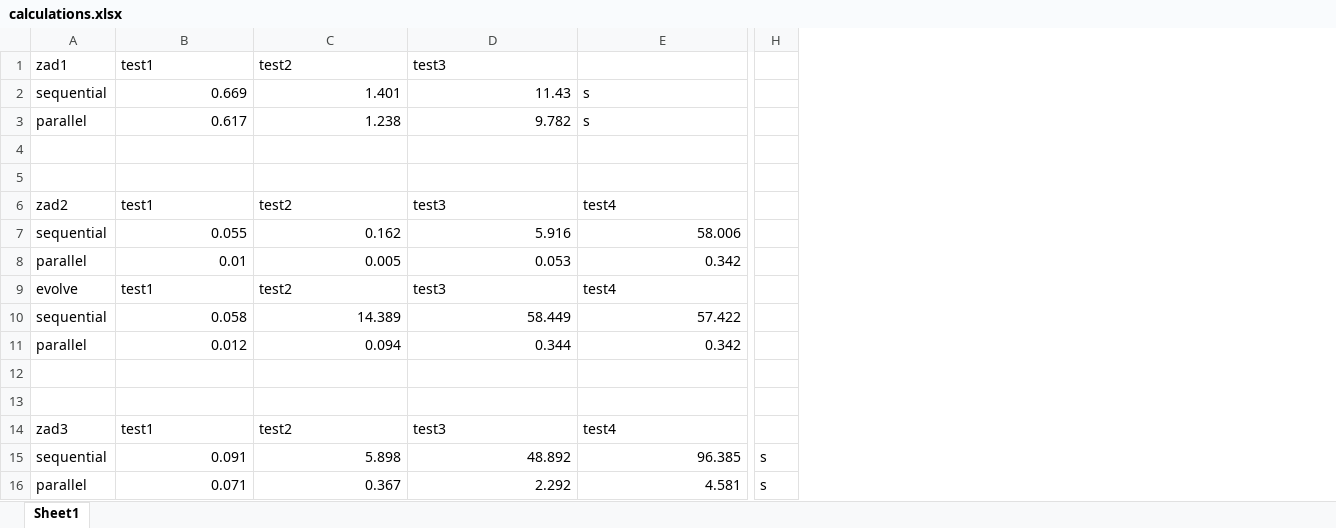
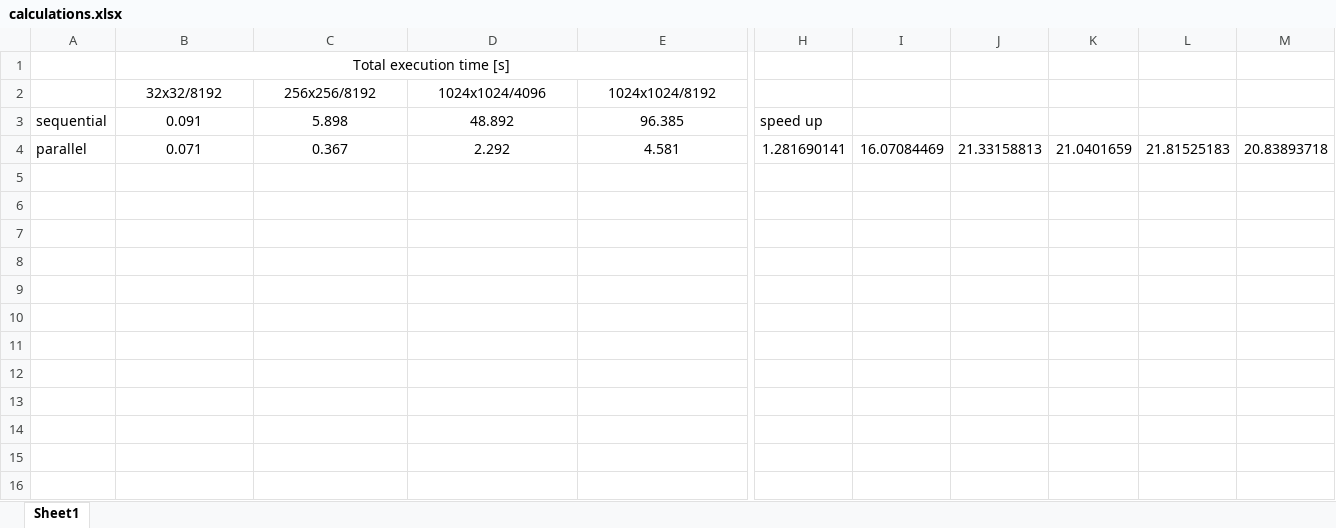
Before and after one commit to mdodovic/CUDA-Framework, an Excel workbook: hotspot/calculations.xlsx, sheet Sheet1, drawn as a sheet; only a part is shown, gaps mark what is left out; values as stored, in another font and other column widths than the file's, no borders; removed rows and columns are numbered as before the commit, all else as after; rows hold the shown columns only; the diff covers the shown part only; the diff names each change by its address in the sheet, - before the commit and + after, or states it on an @@ line.

Commit message:
Add speedup data

```diff
--- a/hotspot/calculations.xlsx (sheet Sheet1)
+++ b/hotspot/calculations.xlsx (sheet Sheet1)
-column H, rows 15-16: s | s
+column H, rows 3-4: speed up | 1.281690141
+column I, row 4: 16.07084469
+column J, row 4: 21.33158813
+column K, row 4: 21.0401659
+column L, row 4: 21.81525183
+column M, row 4: 20.83893718
-row 1: zad1 | test1 | test2 | test3
-row 2: sequential | 0.669 | 1.401 | 11.43 | s
-row 3: parallel | 0.617 | 1.238 | 9.782 | s
-B1: (empty)
+B1: Total execution time [s]
+B1:G1 merged
-row 2: (empty)
+row 2:  | 32x32/8192 | 256x256/8192 | 1024x1024/4096 | 1024x1024/8192
-row 6: zad2 | test1 | test2 | test3 | test4
-row 7: sequential | 0.055 | 0.162 | 5.916 | 58.006
-row 8: parallel | 0.01 | 0.005 | 0.053 | 0.342
-row 9: evolve | test1 | test2 | test3 | test4
-row 10: sequential | 0.058 | 14.389 | 58.449 | 57.422
-row 11: parallel | 0.012 | 0.094 | 0.344 | 0.342
-row 12: (empty)
-row 13: (empty)
-row 14: zad3 | test1 | test2 | test3 | test4
-B3:E4 alignment: right
+B3:E4 alignment: center
```
Also changed, not shown: cell formats elsewhere in this sheet.
